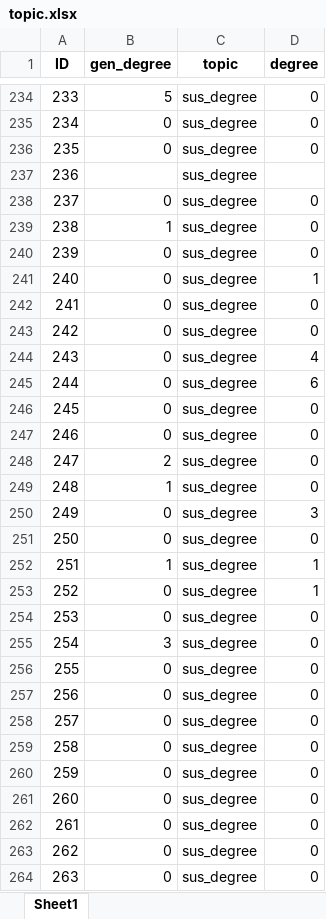
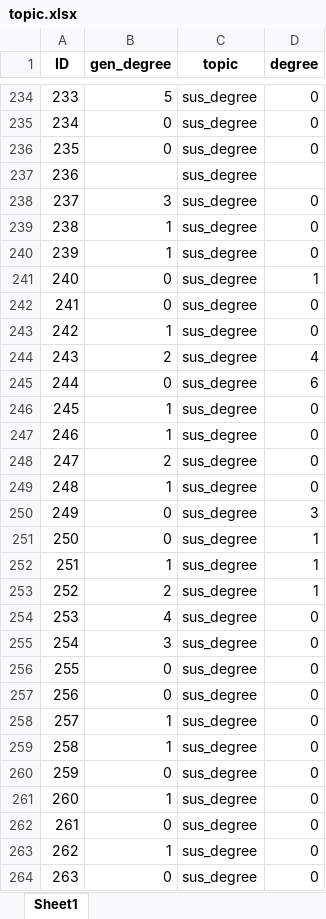
Before and after one commit to liviosilvamuller/Fundamentals-of-R, an Excel workbook: Fundamentals_workshop_2023/Lecture_3_homework/topic.xlsx, sheet Sheet1, drawn as a sheet; only a part is shown, gaps mark what is left out; values as stored, in another font and other column widths than the file's, no borders; the diff covers the shown part only; the diff names each change by its address in the sheet, - before the commit and + after, or states it on an @@ line.

Commit message:
homework final

```diff
--- a/Fundamentals_workshop_2023/Lecture_3_homework/topic.xlsx (sheet Sheet1)
+++ b/Fundamentals_workshop_2023/Lecture_3_homework/topic.xlsx (sheet Sheet1)
-B238 (gen_degree): 0
+B238 (gen_degree): 3
-B240 (gen_degree): 0
+B240 (gen_degree): 1
-B243 (gen_degree): 0
+B243 (gen_degree): 1
-B244 (gen_degree): 0
+B244 (gen_degree): 2
-B246:B247 (gen_degree): 0
+B246:B247 (gen_degree): 1
-D251 (degree): 0
+D251 (degree): 1
-B253 (gen_degree): 0
+B253 (gen_degree): 2
-B254 (gen_degree): 0
+B254 (gen_degree): 4
-B258:B259 (gen_degree): 0
+B258:B259 (gen_degree): 1
-B261 (gen_degree): 0
+B261 (gen_degree): 1
-B263 (gen_degree): 0
+B263 (gen_degree): 1
```
Also changed, not shown: 167 edited cells elsewhere in this sheet, 3 other files.
